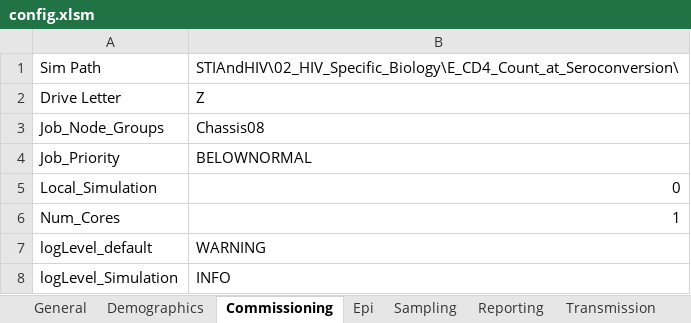
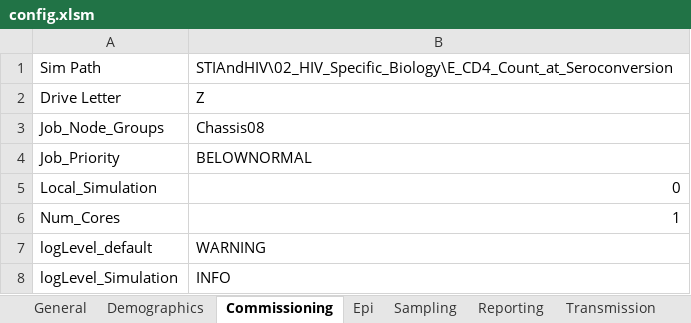
Before and after one commit to InstituteforDiseaseModeling/EMOD-Typhoid, an Excel workbook: Regression/Scenarios/STIAndHIV/02_HIV_Specific_Biology/E_CD4_Count_at_Seroconversion/config.xlsm, sheet Commissioning, drawn as a sheet; values as stored, in another font and other column widths than the file's, no borders; the diff names each change by its address in the sheet, - before the commit and + after, or states it on an @@ line.

```diff
--- a/Regression/Scenarios/STIAndHIV/02_HIV_Specific_Biology/E_CD4_Count_at_Seroconversion/config.xlsm (sheet Commissioning)
+++ b/Regression/Scenarios/STIAndHIV/02_HIV_Specific_Biology/E_CD4_Count_at_Seroconversion/config.xlsm (sheet Commissioning)
-B1: STIAndHIV\02_HIV_Specific_Biology\E_CD4_Count_at_Seroconversion\
+B1: STIAndHIV\02_HIV_Specific_Biology\E_CD4_Count_at_Seroconversion
```
Also changed, not shown: sheet Reporting, Regression/Scenarios/STIAndHIV/02_HIV_Specific_Biology/B_Survival_Time_for_Children/config.xlsm, Regression/Scenarios/STIAndHIV/02_HIV_Specific_Biology/D_CD4_Count_and_WHO_Stage/config.xlsm, 10 other files.
